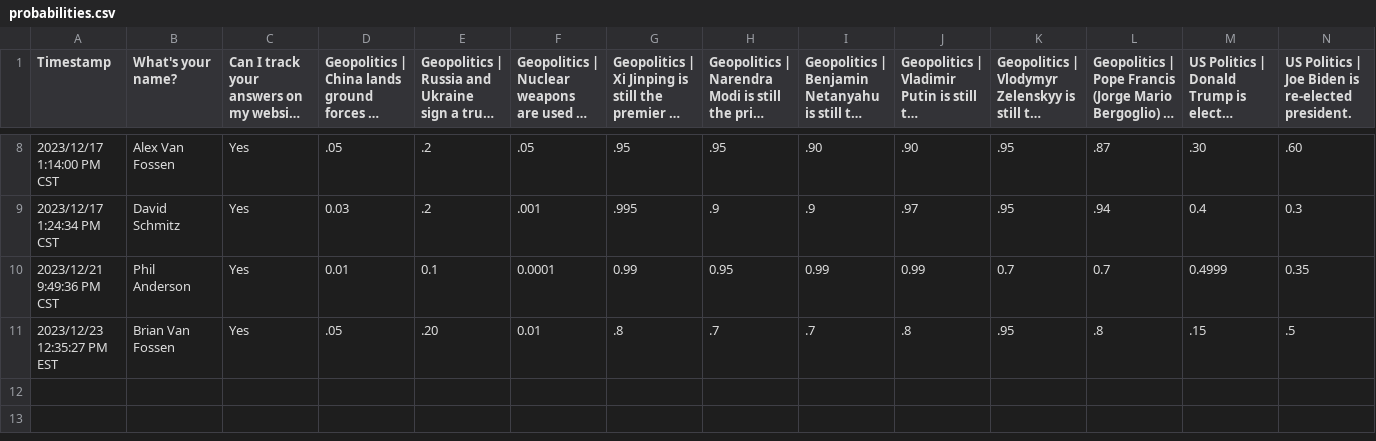
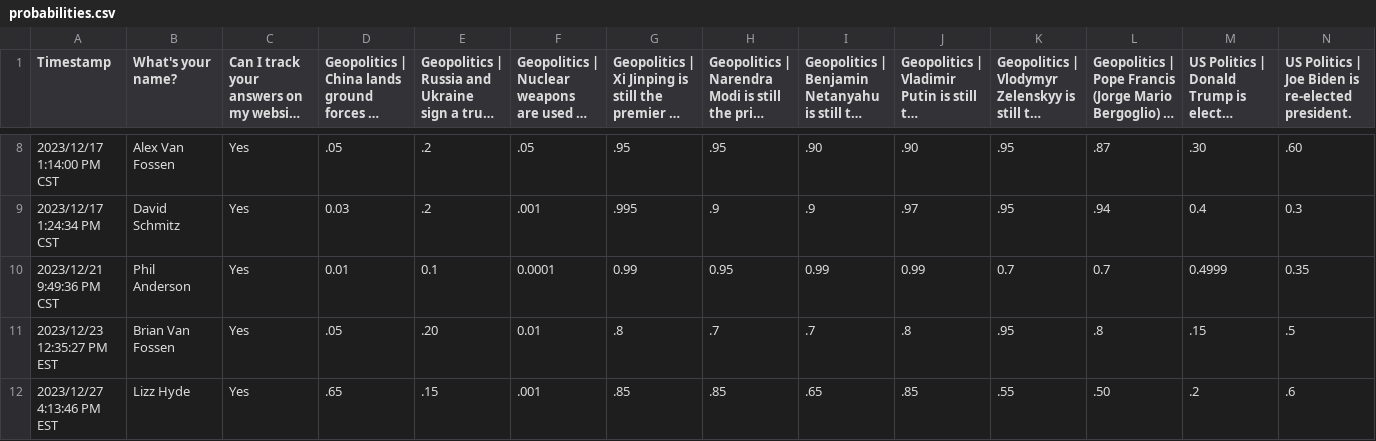
Before and after one commit to eswan18/ethanswan.com, a CSV file: content/posts/2023/2023-12-17-probability-estimates-2024/probabilities.csv, drawn as a sheet; only a part is shown, gaps mark what is left out; long unchanged cells end in …; rows hold the shown columns only; the diff names each change by its address in the sheet, - before the commit and + after, or states it on an @@ line.

Commit message:
Add Lizz's probabilities.

```diff
--- a/content/posts/2023/2023-12-17-probability-estimates-2024/probabilities.csv
+++ b/content/posts/2023/2023-12-17-probability-estimates-2024/probabilities.csv
+row 12: 2023/12/27 4:13:46 PM EST | Lizz Hyde | Yes | .65 | .15 | .001 | .85 | .85 | .65 | .85 | .55 | .50 | .2 | .6
```
